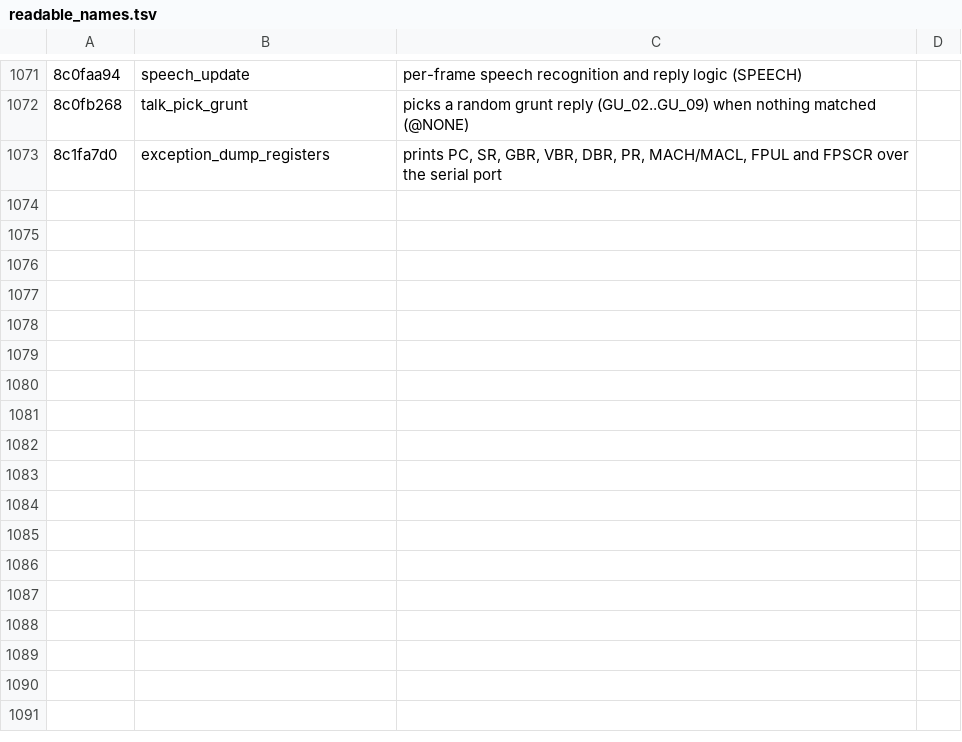
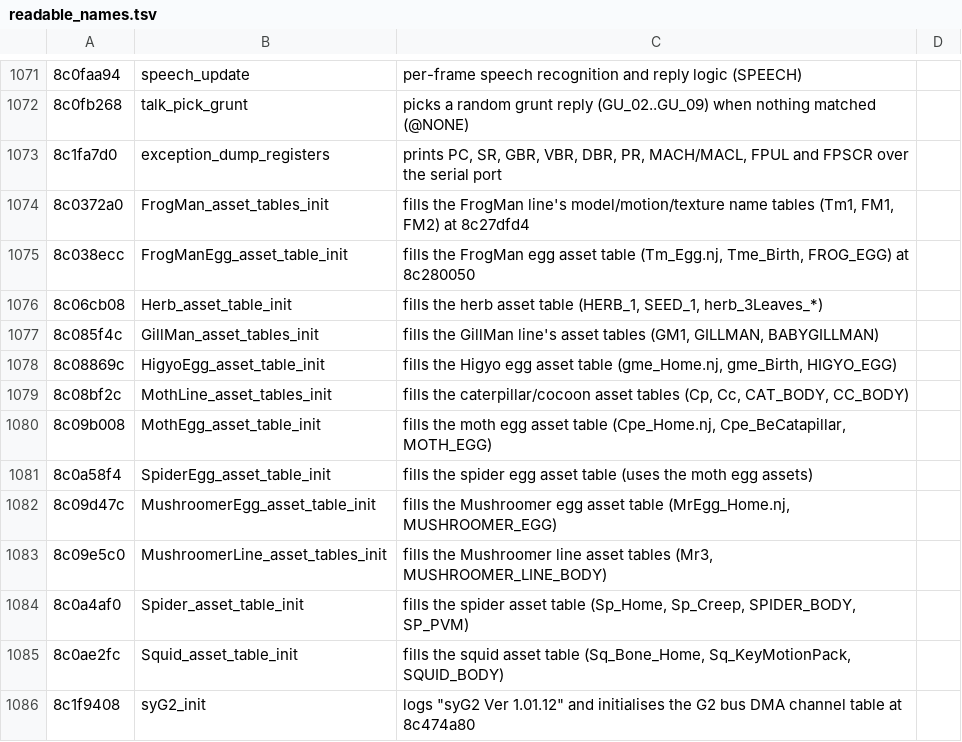
Before and after one commit to quatric/seaman-decomp, a TSV file: tools/readable_names.tsv, drawn as a sheet; only a part is shown, gaps mark what is left out; the diff names each change by its address in the sheet, - before the commit and + after, or states it on an @@ line.

Commit message:
Name creature asset-table initialisers and syG2_init
2,672 precise names, 3,675 area names.

```diff
--- a/tools/readable_names.tsv
+++ b/tools/readable_names.tsv
+row 1074: 8c0372a0 | FrogMan_asset_tables_init | fills the FrogMan line's model/motion/texture name tables (Tm1, FM1, FM2) at 8c27dfd4
+row 1075: 8c038ecc | FrogManEgg_asset_table_init | fills the FrogMan egg asset table (Tm_Egg.nj, Tme_Birth, FROG_EGG) at 8c280050
+row 1076: 8c06cb08 | Herb_asset_table_init | fills the herb asset table (HERB_1, SEED_1, herb_3Leaves_*)
+row 1077: 8c085f4c | GillMan_asset_tables_init | fills the GillMan line's asset tables (GM1, GILLMAN, BABYGILLMAN)
+row 1078: 8c08869c | HigyoEgg_asset_table_init | fills the Higyo egg asset table (gme_Home.nj, gme_Birth, HIGYO_EGG)
+row 1079: 8c08bf2c | MothLine_asset_tables_init | fills the caterpillar/cocoon asset tables (Cp, Cc, CAT_BODY, CC_BODY)
+row 1080: 8c09b008 | MothEgg_asset_table_init | fills the moth egg asset table (Cpe_Home.nj, Cpe_BeCatapillar, MOTH_EGG)
+row 1081: 8c0a58f4 | SpiderEgg_asset_table_init | fills the spider egg asset table (uses the moth egg assets)
+row 1082: 8c09d47c | MushroomerEgg_asset_table_init | fills the Mushroomer egg asset table (MrEgg_Home.nj, MUSHROOMER_EGG)
+row 1083: 8c09e5c0 | MushroomerLine_asset_tables_init | fills the Mushroomer line asset tables (Mr3, MUSHROOMER_LINE_BODY)
+row 1084: 8c0a4af0 | Spider_asset_table_init | fills the spider asset table (Sp_Home, Sp_Creep, SPIDER_BODY, SP_PVM)
+row 1085: 8c0ae2fc | Squid_asset_table_init | fills the squid asset table (Sq_Bone_Home, Sq_KeyMotionPack, SQUID_BODY)
+row 1086: 8c1f9408 | syG2_init | logs "syG2 Ver 1.01.12" and initialises the G2 bus DMA channel table at 8c474a80
```
Also changed, not shown: decomp/functions.tsv, 9 other files.
